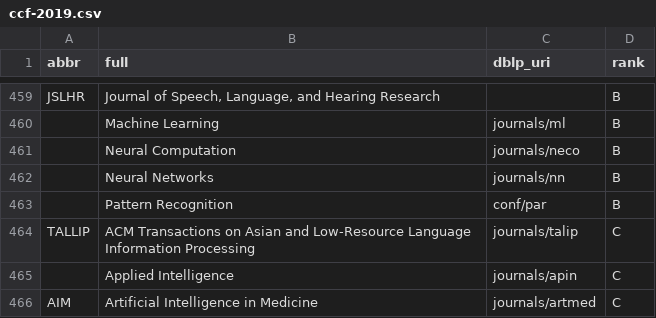
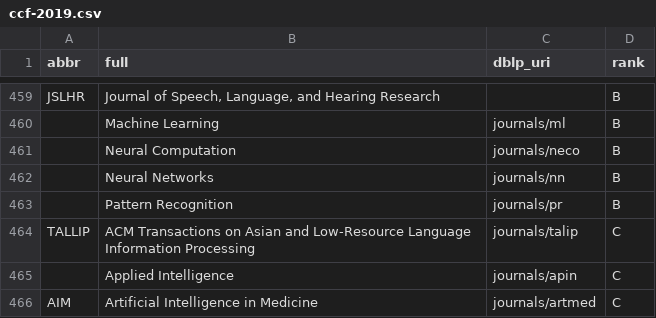
Before and after one commit to hnshhslsh/show-rank, a CSV file: data/gen/ccf-2019.csv, drawn as a sheet; only a part is shown, gaps mark what is left out.

```diff
--- a/data/gen/ccf-2019.csv
+++ b/data/gen/ccf-2019.csv
@@ -462,3 +462,3 @@ JSLHR,"Journal of Speech, Language, and Hearing Research",,B
 ,Neural Networks,journals/nn,B
-,Pattern Recognition,conf/par,B
+,Pattern Recognition,journals/pr,B
 TALLIP,ACM Transactions on Asian and Low-Resource Language Information Processing,journals/talip,C
```
Also changed, not shown: 2 other files.
